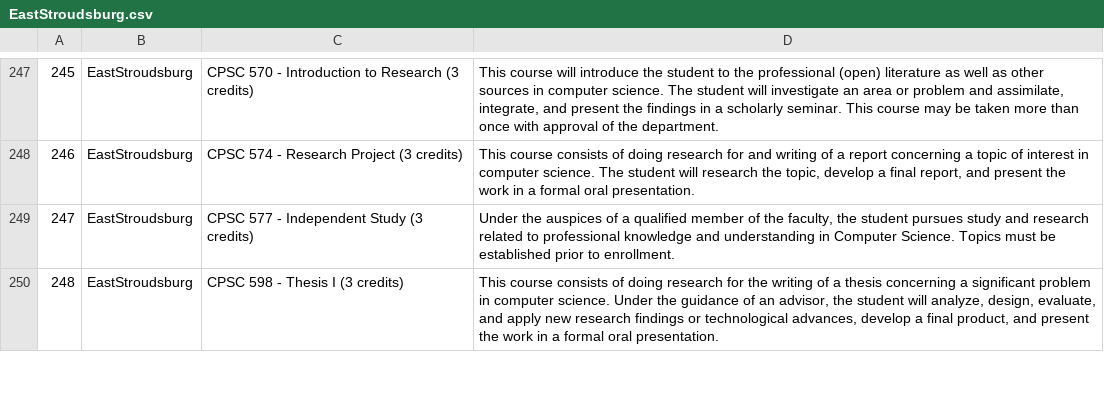
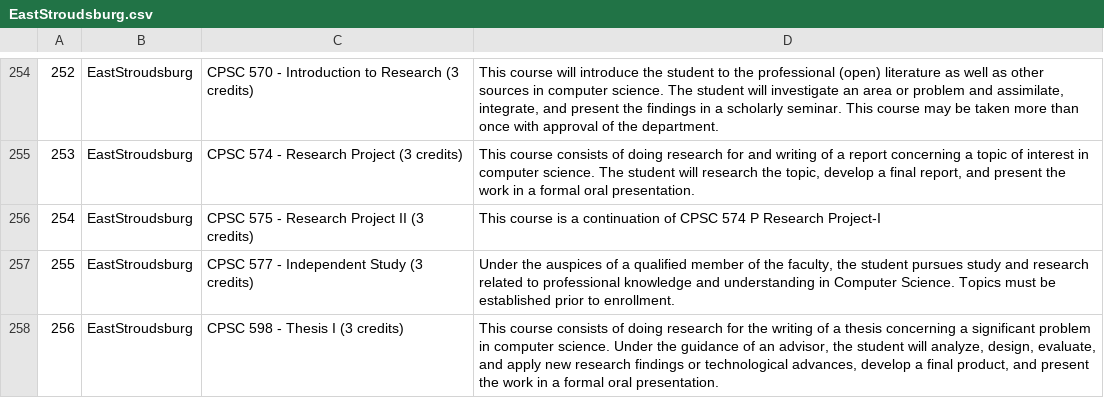
Before and after one commit to Valparaiso-Data-Science/general-course-relevance-discovery, a CSV file: courses/EastStroudsburg.csv, drawn as a sheet; only a part is shown, gaps mark what is left out; the diff covers the shown part only; the diff names each change by its address in the sheet, - before the commit and + after, or states it on an @@ line.

```diff
--- a/courses/EastStroudsburg.csv
+++ b/courses/EastStroudsburg.csv
@@ column A renumbered from row 22 down @@
+row 256: 254 | EastStroudsburg | CPSC 575 - Research Project II (3 credits) | This course is a continuation of CPSC 574 P Research Project-I
```
Also changed, not shown: 29 added rows elsewhere in this file, courses/Grandview.csv, courses/NorthCentralMissouri.csv, 35 other files.
